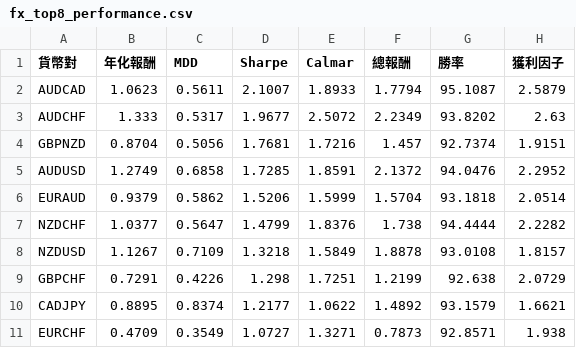
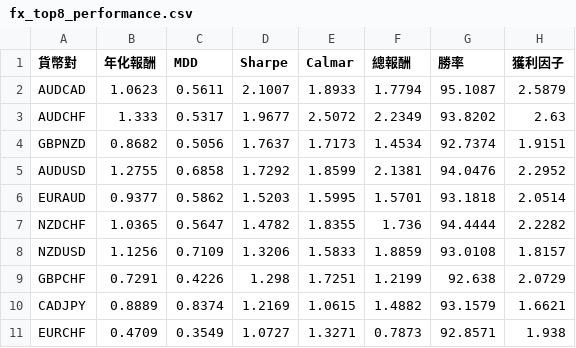
Before and after one commit to evan7646-cloud/bollinger_meanreversion_equities, a CSV file: docs/fx_top8_performance.csv, drawn as a sheet; only a part is shown; the diff names each change by its address in the sheet, - before the commit and + after, or states it on an @@ line.

```diff
--- a/docs/fx_top8_performance.csv
+++ b/docs/fx_top8_performance.csv
-B4 (年化報酬): 0.8704
+B4 (年化報酬): 0.8682
-D4 (Sharpe): 1.7681
+D4 (Sharpe): 1.7637
-E4 (Calmar): 1.7216
+E4 (Calmar): 1.7173
-F4 (總報酬): 1.457
+F4 (總報酬): 1.4534
-B5 (年化報酬): 1.2749
+B5 (年化報酬): 1.2755
-D5 (Sharpe): 1.7285
+D5 (Sharpe): 1.7292
-E5 (Calmar): 1.8591
+E5 (Calmar): 1.8599
-F5 (總報酬): 2.1372
+F5 (總報酬): 2.1381
-B6 (年化報酬): 0.9379
+B6 (年化報酬): 0.9377
-D6 (Sharpe): 1.5206
+D6 (Sharpe): 1.5203
-E6 (Calmar): 1.5999
+E6 (Calmar): 1.5995
-F6 (總報酬): 1.5704
+F6 (總報酬): 1.5701
-B7 (年化報酬): 1.0377
+B7 (年化報酬): 1.0365
-D7 (Sharpe): 1.4799
+D7 (Sharpe): 1.4782
-E7 (Calmar): 1.8376
+E7 (Calmar): 1.8355
-F7 (總報酬): 1.738
+F7 (總報酬): 1.736
-B8 (年化報酬): 1.1267
+B8 (年化報酬): 1.1256
-D8 (Sharpe): 1.3218
+D8 (Sharpe): 1.3206
-E8 (Calmar): 1.5849
+E8 (Calmar): 1.5833
-F8 (總報酬): 1.8878
+F8 (總報酬): 1.8859
-B10 (年化報酬): 0.8895
+B10 (年化報酬): 0.8889
-D10 (Sharpe): 1.2177
+D10 (Sharpe): 1.2169
-E10 (Calmar): 1.0622
+E10 (Calmar): 1.0615
-F10 (總報酬): 1.4892
+F10 (總報酬): 1.4882
```
Also changed, not shown: 2 other files.
